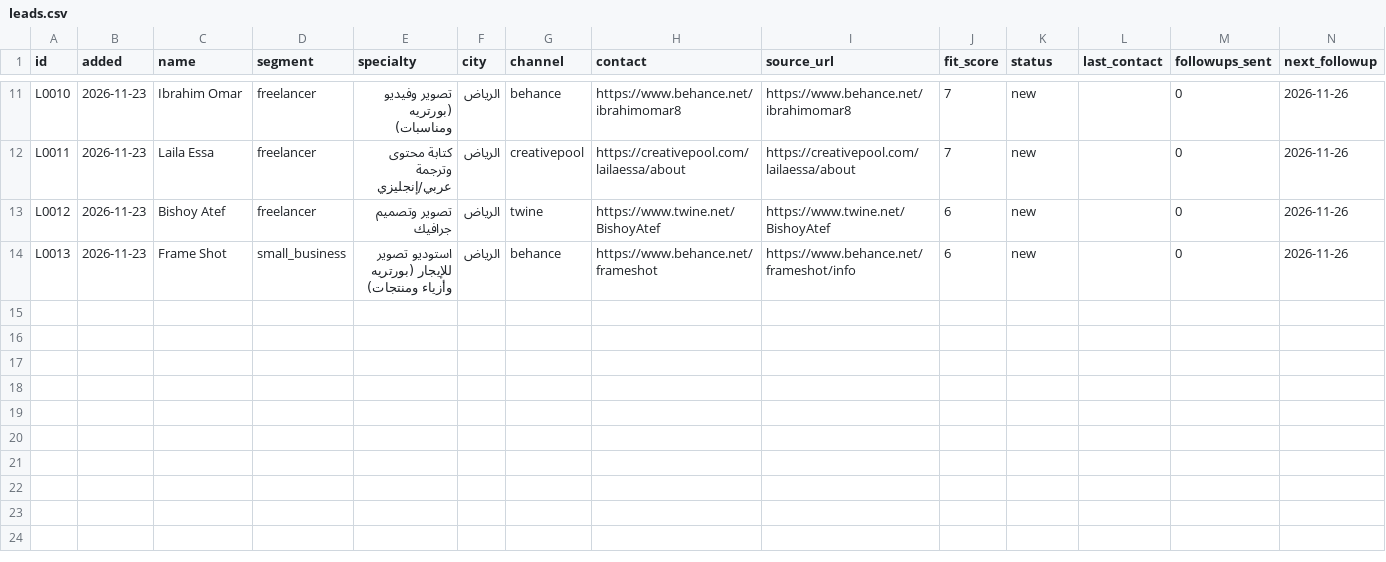
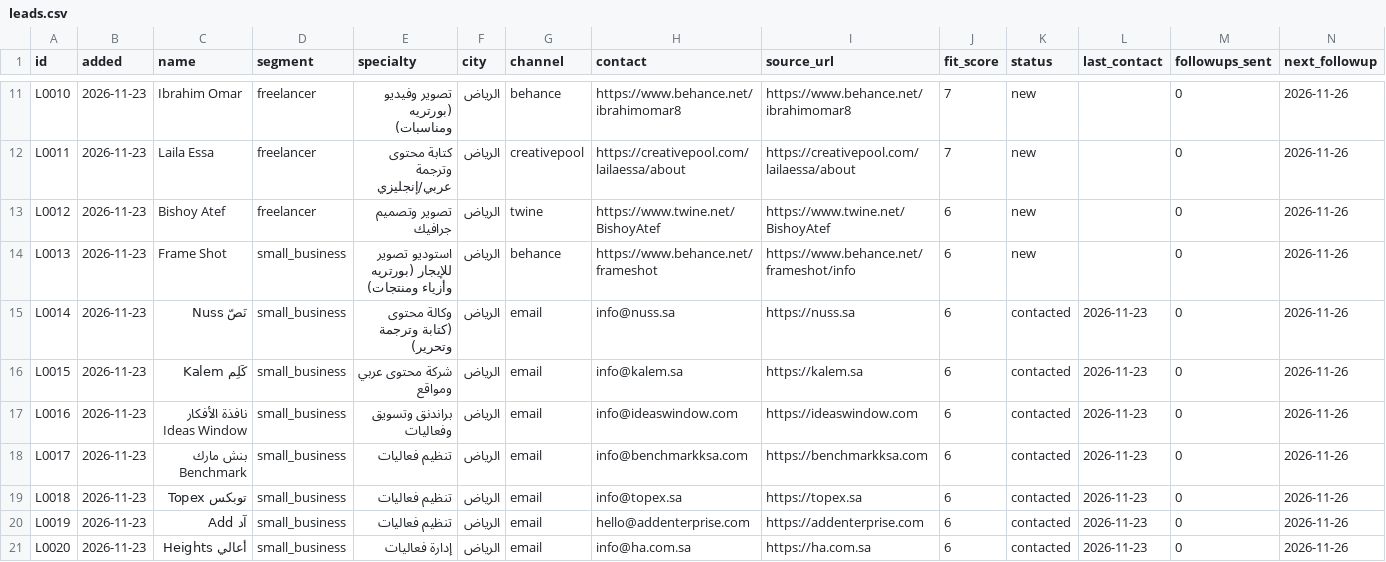
Before and after one commit to RESERABUSINESS/-, a CSV file: data/leads.csv, drawn as a sheet; only a part is shown, gaps mark what is left out; rows hold the shown columns only; the diff names each change by its address in the sheet, - before the commit and + after, or states it on an @@ line.

```diff
--- a/data/leads.csv
+++ b/data/leads.csv
+row 15: L0014 | 2026-11-23 | نَصّ Nuss | small_business | وكالة محتوى (كتابة وترجمة وتحرير) | الرياض | email | info@nuss.sa | https://nuss.sa | 6 | contacted | 2026-11-23 | 0 | 2026-11-26
+row 16: L0015 | 2026-11-23 | كَلِم Kalem | small_business | شركة محتوى عربي ومواقع | الرياض | email | info@kalem.sa | https://kalem.sa | 6 | contacted | 2026-11-23 | 0 | 2026-11-26
+row 17: L0016 | 2026-11-23 | نافذة الأفكار Ideas Window | small_business | براندنق وتسويق وفعاليات | الرياض | email | info@ideaswindow.com | https://ideaswindow.com | 6 | contacted | 2026-11-23 | 0 | 2026-11-26
+row 18: L0017 | 2026-11-23 | بنش مارك Benchmark | small_business | تنظيم فعاليات | الرياض | email | info@benchmarkksa.com | https://benchmarkksa.com | 6 | contacted | 2026-11-23 | 0 | 2026-11-26
+row 19: L0018 | 2026-11-23 | توبكس Topex | small_business | تنظيم فعاليات | الرياض | email | info@topex.sa | https://topex.sa | 6 | contacted | 2026-11-23 | 0 | 2026-11-26
+row 20: L0019 | 2026-11-23 | آد Add | small_business | تنظيم فعاليات | الرياض | email | hello@addenterprise.com | https://addenterprise.com | 6 | contacted | 2026-11-23 | 0 | 2026-11-26
+row 21: L0020 | 2026-11-23 | أعالي Heights | small_business | إدارة فعاليات | الرياض | email | info@ha.com.sa | https://ha.com.sa | 6 | contacted | 2026-11-23 | 0 | 2026-11-26
```
Also changed, not shown: 3 other files.
